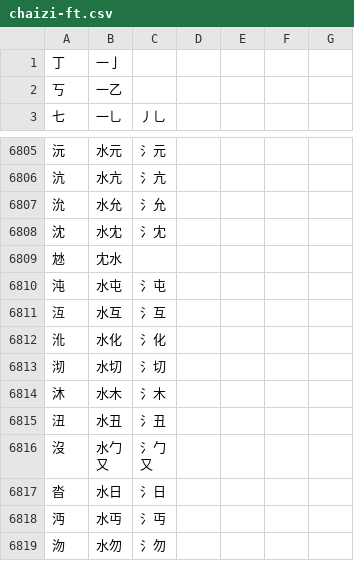
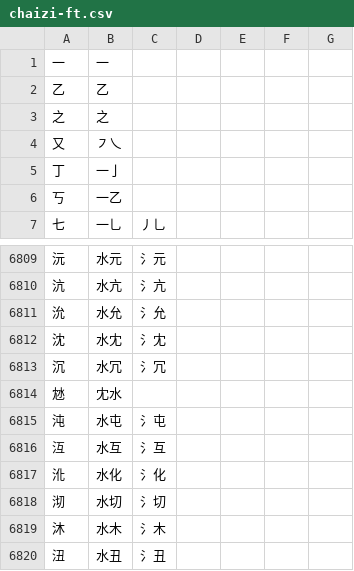
Before and after one commit to LinjianLi/chaizi, a CSV file: chaizi-ft.csv, drawn as a sheet; only a part is shown, gaps mark what is left out; the shorter side is filled out with more unchanged rows.

```diff
--- a/chaizi-ft.csv
+++ b/chaizi-ft.csv
@@ -1 +1,5 @@
+一,一
+乙,乙
+之,之
+又,㇇乀
 丁,一亅
@@ -6808,2 +6812,3 @@
 沈,水冘,氵冘
+沉,水冗,氵冗
 沊,冘水
```
Also changed, not shown: chaizi-jt.csv.
